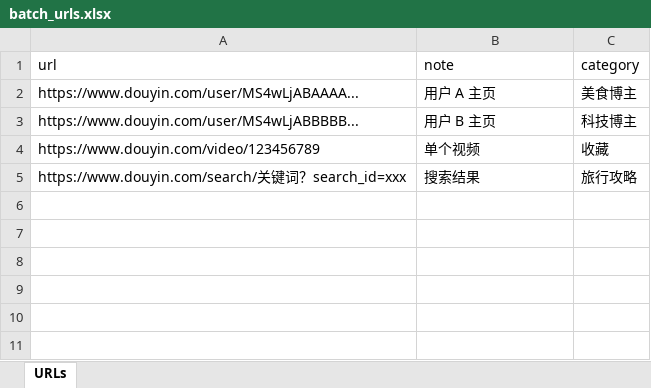
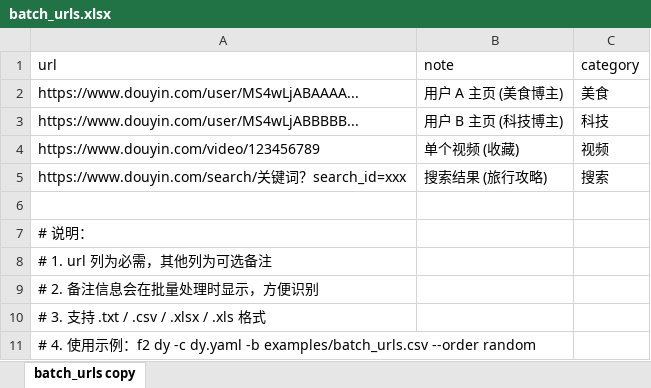
Before and after one commit to LRTFK/f2, an Excel workbook: examples/batch_urls.xlsx, sheet batch_urls copy, drawn as a sheet; values as stored, in another font and other column widths than the file's, no borders; the diff names each change by its address in the sheet, - before the commit and + after, or states it on an @@ line.

```diff
--- a/examples/batch_urls.xlsx (sheet batch_urls copy)
+++ b/examples/batch_urls.xlsx (sheet batch_urls copy)
-sheet tab: URLs
+sheet tab: batch_urls copy
-B2 (note): 用户 A 主页
+B2 (note): 用户 A 主页 (美食博主)
-C2 (category): 美食博主
+C2 (category): 美食
-B3 (note): 用户 B 主页
+B3 (note): 用户 B 主页 (科技博主)
-C3 (category): 科技博主
+C3 (category): 科技
-B4 (note): 单个视频
+B4 (note): 单个视频 (收藏)
-C4 (category): 收藏
+C4 (category): 视频
-B5 (note): 搜索结果
+B5 (note): 搜索结果 (旅行攻略)
-C5 (category): 旅行攻略
+C5 (category): 搜索
+row 6: (empty)
+row 7: # 说明：
+row 8: # 1. url 列为必需，其他列为可选备注
+row 9: # 2. 备注信息会在批量处理时显示，方便识别
+row 10: # 3. 支持 .txt / .csv / .xlsx / .xls 格式
+row 11: # 4. 使用示例：f2 dy -c dy.yaml -b examples/batch_urls.csv --order random
```
